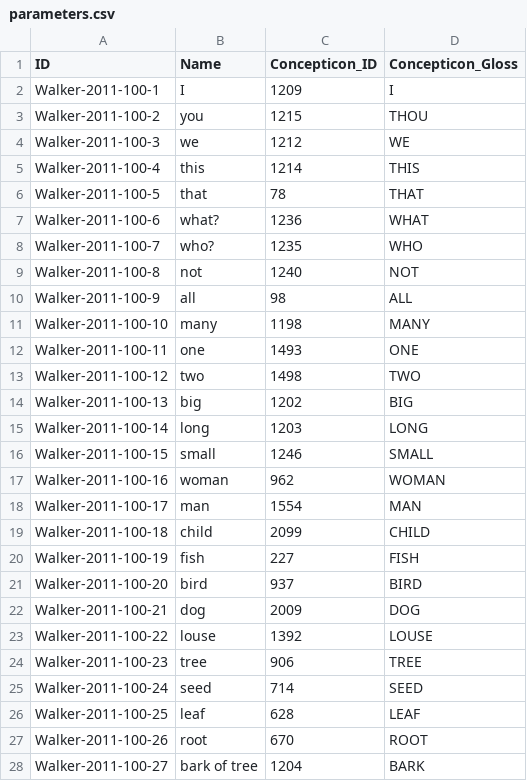
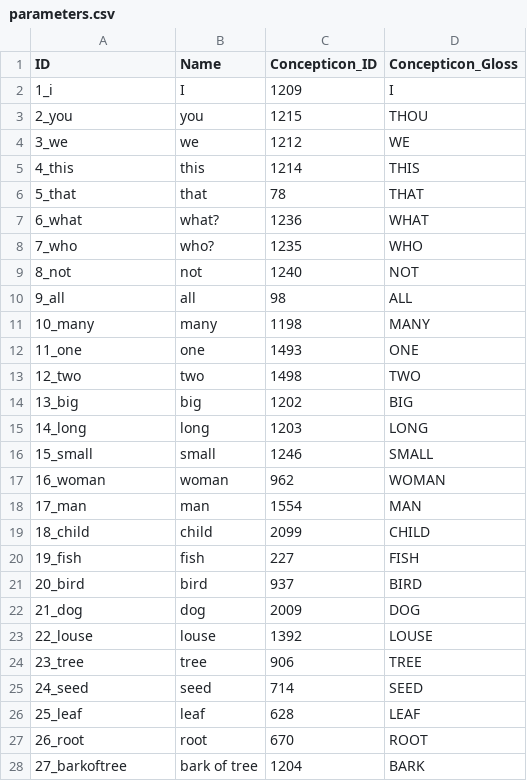
Before and after one commit to lexibank/walkerarawakan, a CSV file: cldf/parameters.csv, drawn as a sheet; only a part is shown; the diff covers the shown part only.

```diff
--- a/cldf/parameters.csv
+++ b/cldf/parameters.csv
@@ -1,28 +1,28 @@
 ID,Name,Concepticon_ID,Concepticon_Gloss
-Walker-2011-100-1,I,1209,I
-Walker-2011-100-2,you,1215,THOU
-Walker-2011-100-3,we,1212,WE
-Walker-2011-100-4,this,1214,THIS
-Walker-2011-100-5,that,78,THAT
-Walker-2011-100-6,what?,1236,WHAT
-Walker-2011-100-7,who?,1235,WHO
-Walker-2011-100-8,not,1240,NOT
-Walker-2011-100-9,all,98,ALL
-Walker-2011-100-10,many,1198,MANY
-Walker-2011-100-11,one,1493,ONE
-Walker-2011-100-12,two,1498,TWO
-Walker-2011-100-13,big,1202,BIG
-Walker-2011-100-14,long,1203,LONG
-Walker-2011-100-15,small,1246,SMALL
-Walker-2011-100-16,woman,962,WOMAN
-Walker-2011-100-17,man,1554,MAN
-Walker-2011-100-18,child,2099,CHILD
-Walker-2011-100-19,fish,227,FISH
-Walker-2011-100-20,bird,937,BIRD
-Walker-2011-100-21,dog,2009,DOG
-Walker-2011-100-22,louse,1392,LOUSE
-Walker-2011-100-23,tree,906,TREE
-Walker-2011-100-24,seed,714,SEED
-Walker-2011-100-25,leaf,628,LEAF
-Walker-2011-100-26,root,670,ROOT
-Walker-2011-100-27,bark of tree,1204,BARK
+1_i,I,1209,I
+2_you,you,1215,THOU
+3_we,we,1212,WE
+4_this,this,1214,THIS
+5_that,that,78,THAT
+6_what,what?,1236,WHAT
+7_who,who?,1235,WHO
+8_not,not,1240,NOT
+9_all,all,98,ALL
+10_many,many,1198,MANY
+11_one,one,1493,ONE
+12_two,two,1498,TWO
+13_big,big,1202,BIG
+14_long,long,1203,LONG
+15_small,small,1246,SMALL
+16_woman,woman,962,WOMAN
+17_man,man,1554,MAN
+18_child,child,2099,CHILD
+19_fish,fish,227,FISH
+20_bird,bird,937,BIRD
+21_dog,dog,2009,DOG
+22_louse,louse,1392,LOUSE
+23_tree,tree,906,TREE
+24_seed,seed,714,SEED
+25_leaf,leaf,628,LEAF
+26_root,root,670,ROOT
+27_barkoftree,bark of tree,1204,BARK
```
Also changed, not shown: 73 edited cells elsewhere in this file, cldf/languages.csv, etc/languages.tsv, 11 other files.
